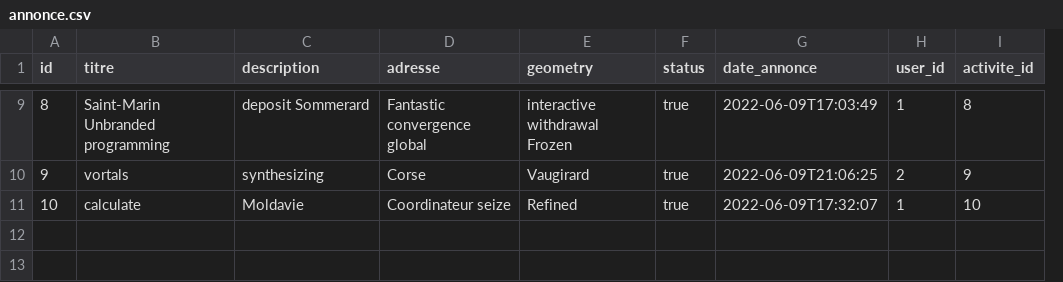
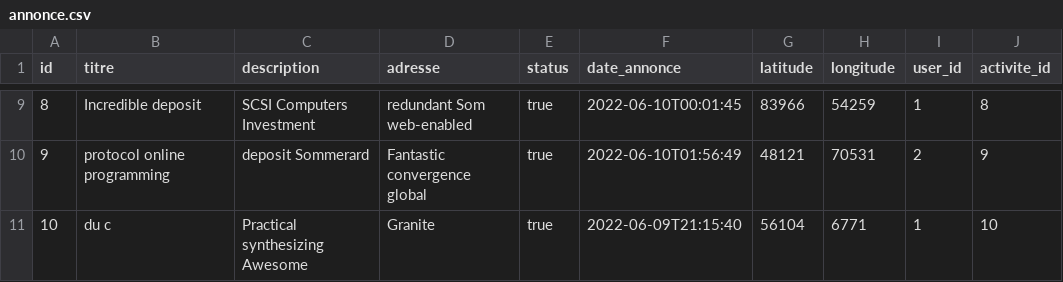
Before and after one commit to saifeddine22/ProjetPFE, a CSV file: src/main/resources/config/liquibase/fake-data/annonce.csv, drawn as a sheet; only a part is shown, gaps mark what is left out; removed rows and columns are numbered as before the commit, all else as after; the diff covers the shown part only; the diff names each change by its address in the sheet, - before the commit and + after, or states it on an @@ line.

Commit message:
ajout du commentaire dans details annonce ajout de la carte et localisation dans annonces modification du jdl

```diff
--- a/src/main/resources/config/liquibase/fake-data/annonce.csv
+++ b/src/main/resources/config/liquibase/fake-data/annonce.csv
-column E (geometry), rows 9-11: interactive withdrawal Frozen | Vaugirard | Refined
+column G (latitude), rows 9-11: 83966 | 48121 | 56104
+column H (longitude), rows 9-11: 54259 | 70531 | 6771
-B9 (titre): Saint-Marin Unbranded programming
+B9 (titre): Incredible deposit
-C9 (description): deposit Sommerard
+C9 (description): SCSI Computers Investment
-D9 (adresse): Fantastic convergence global
+D9 (adresse): redundant Som web-enabled
-F9 (date_annonce): 2022-06-09T17:03:49
+F9 (date_annonce): 2022-06-10T00:01:45
-B10 (titre): vortals
+B10 (titre): protocol online programming
-C10 (description): synthesizing
+C10 (description): deposit Sommerard
-D10 (adresse): Corse
+D10 (adresse): Fantastic convergence global
-F10 (date_annonce): 2022-06-09T21:06:25
+F10 (date_annonce): 2022-06-10T01:56:49
-B11 (titre): calculate
+B11 (titre): du c
-C11 (description): Moldavie
+C11 (description): Practical synthesizing Awesome
-D11 (adresse): Coordinateur seize
+D11 (adresse): Granite
-F11 (date_annonce): 2022-06-09T17:32:07
+F11 (date_annonce): 2022-06-09T21:15:40
```
Also changed, not shown: 29 edited cells elsewhere in this file, src/main/resources/config/liquibase/fake-data/commentaire.csv, 40 other files.
